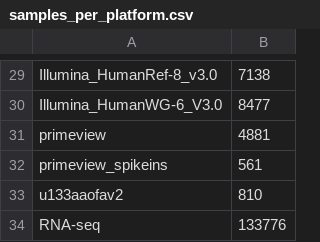
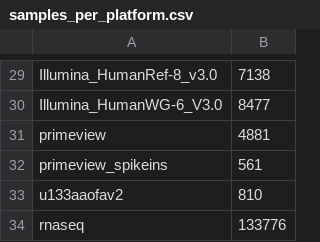
Before and after one commit to AlexsLemonade/compendium-processing, a CSV file: human_missingness/results/samples_per_platform.csv, drawn as a sheet; only a part is shown, gaps mark what is left out.

```diff
--- a/human_missingness/results/samples_per_platform.csv
+++ b/human_missingness/results/samples_per_platform.csv
@@ -33,2 +33,2 @@ primeview_spikeins,561
 u133aaofav2,810
-RNA-seq,133776
+rnaseq,133776
```
Also changed, not shown: human_missingness/results/genes_detected_per_platform.csv, human_missingness/results/human_master_platform_info.csv, 10 other files.
